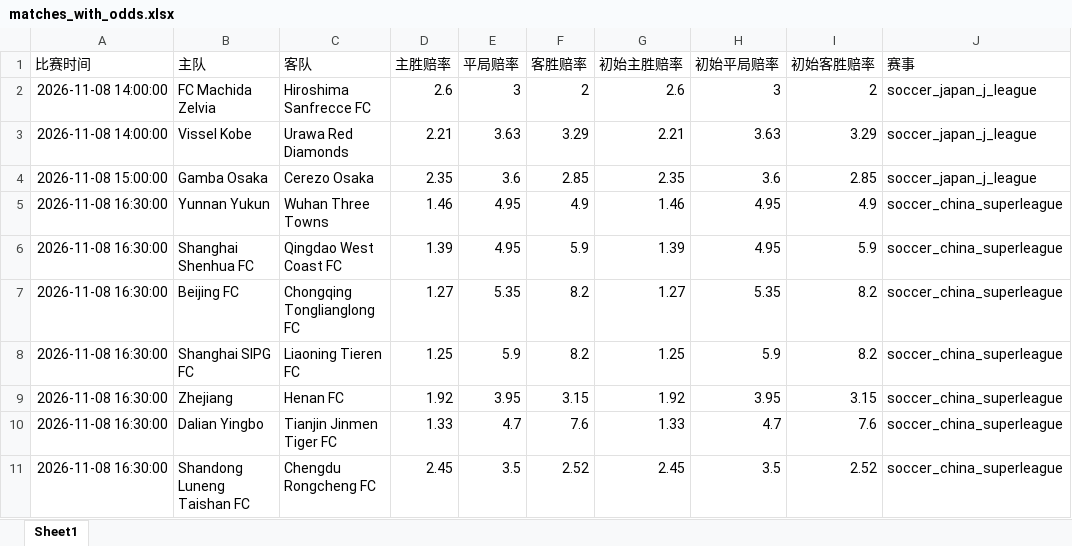
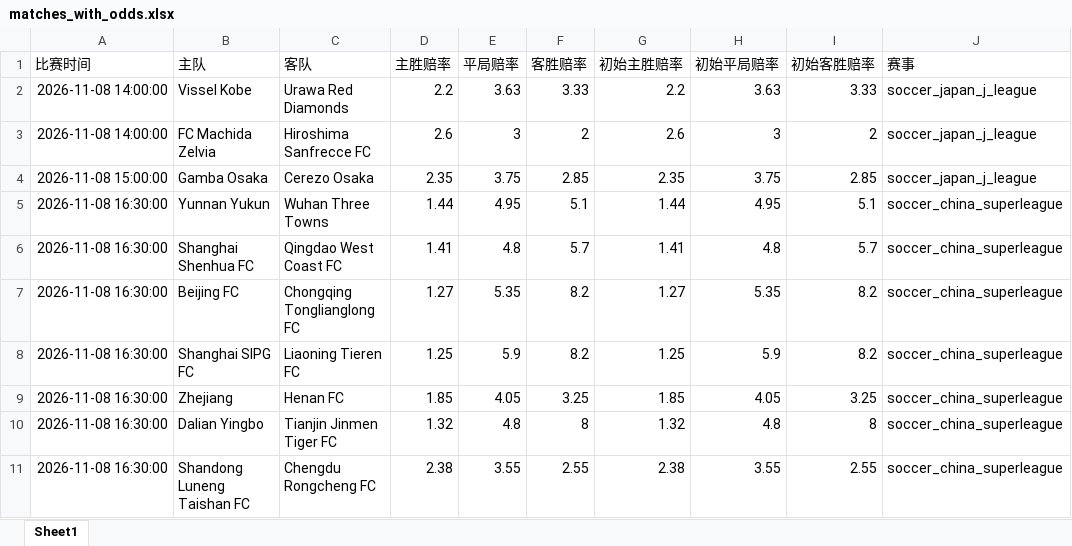
Before and after one commit to mynametengfei-coder/football_model, an Excel workbook: matches_with_odds.xlsx, sheet Sheet1, drawn as a sheet; only a part is shown; values as stored, in another font and other column widths than the file's, no borders; removed rows and columns are numbered as before the commit, all else as after; the diff covers the shown part only; the diff names each change by its address in the sheet, - before the commit and + after, or states it on an @@ line.

```diff
--- a/matches_with_odds.xlsx (sheet Sheet1)
+++ b/matches_with_odds.xlsx (sheet Sheet1)
+row 2: 2026-11-08 14:00:00 | Vissel Kobe | Urawa Red Diamonds | 2.2 | 3.63 | 3.33 | 2.2 | 3.63 | 3.33 | soccer_japan_j_league
-row 3: 2026-11-08 14:00:00 | Vissel Kobe | Urawa Red Diamonds | 2.21 | 3.63 | 3.29 | 2.21 | 3.63 | 3.29 | soccer_japan_j_league
-E4 (平局赔率): 3.6
+E4 (平局赔率): 3.75
-H4 (初始平局赔率): 3.6
+H4 (初始平局赔率): 3.75
-D5 (主胜赔率): 1.46
+D5 (主胜赔率): 1.44
-F5 (客胜赔率): 4.9
+F5 (客胜赔率): 5.1
-G5 (初始主胜赔率): 1.46
+G5 (初始主胜赔率): 1.44
-I5 (初始客胜赔率): 4.9
+I5 (初始客胜赔率): 5.1
-D6 (主胜赔率): 1.39
+D6 (主胜赔率): 1.41
-E6 (平局赔率): 4.95
+E6 (平局赔率): 4.8
-F6 (客胜赔率): 5.9
+F6 (客胜赔率): 5.7
-G6 (初始主胜赔率): 1.39
+G6 (初始主胜赔率): 1.41
-H6 (初始平局赔率): 4.95
+H6 (初始平局赔率): 4.8
-I6 (初始客胜赔率): 5.9
+I6 (初始客胜赔率): 5.7
-D9 (主胜赔率): 1.92
+D9 (主胜赔率): 1.85
-E9 (平局赔率): 3.95
+E9 (平局赔率): 4.05
-F9 (客胜赔率): 3.15
+F9 (客胜赔率): 3.25
-G9 (初始主胜赔率): 1.92
+G9 (初始主胜赔率): 1.85
-H9 (初始平局赔率): 3.95
+H9 (初始平局赔率): 4.05
-I9 (初始客胜赔率): 3.15
+I9 (初始客胜赔率): 3.25
-D10 (主胜赔率): 1.33
+D10 (主胜赔率): 1.32
-E10 (平局赔率): 4.7
+E10 (平局赔率): 4.8
-F10 (客胜赔率): 7.6
+F10 (客胜赔率): 8
-G10 (初始主胜赔率): 1.33
+G10 (初始主胜赔率): 1.32
-H10 (初始平局赔率): 4.7
+H10 (初始平局赔率): 4.8
-I10 (初始客胜赔率): 7.6
+I10 (初始客胜赔率): 8
-D11 (主胜赔率): 2.45
+D11 (主胜赔率): 2.38
-E11 (平局赔率): 3.5
+E11 (平局赔率): 3.55
-F11 (客胜赔率): 2.52
+F11 (客胜赔率): 2.55
-G11 (初始主胜赔率): 2.45
+G11 (初始主胜赔率): 2.38
-H11 (初始平局赔率): 3.5
+H11 (初始平局赔率): 3.55
-I11 (初始客胜赔率): 2.52
+I11 (初始客胜赔率): 2.55
```
Also changed, not shown: 6 added rows, 1 removed row and 20 edited cells elsewhere in this sheet, odds_history.xlsx.
